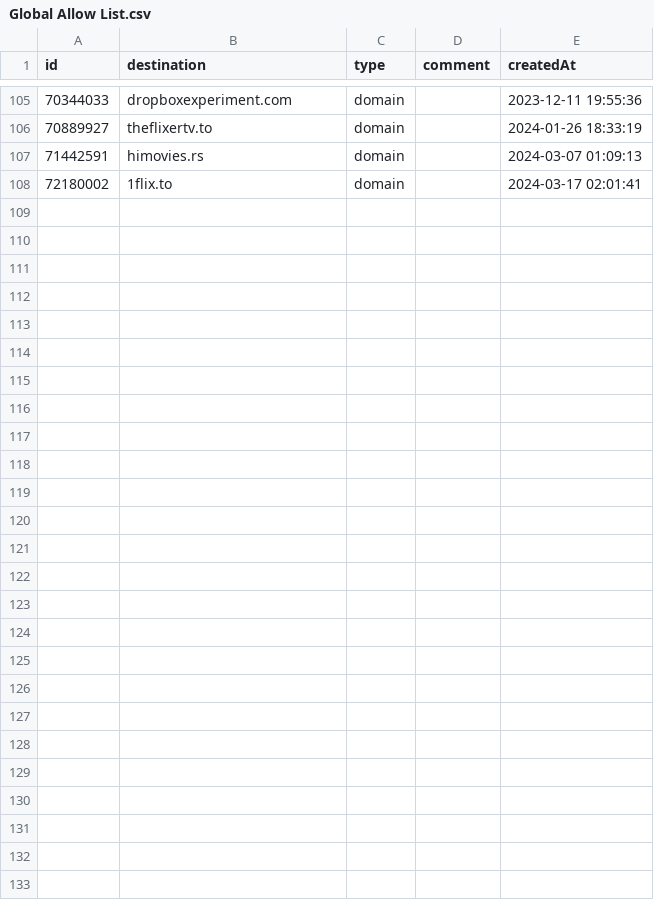
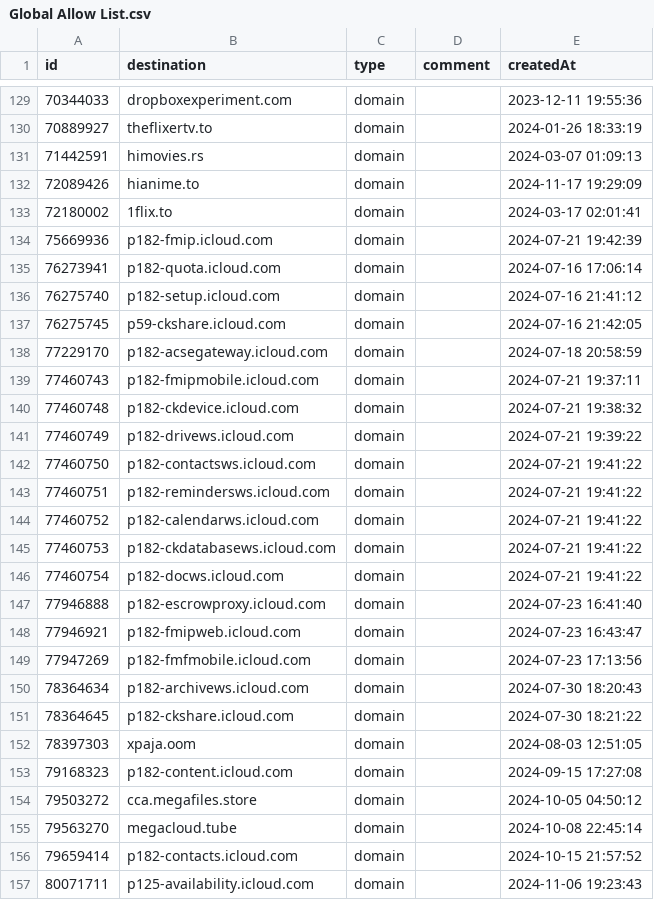
Before and after one commit to vaughnhart/Firewall, a CSV file: Global Allow List.csv, drawn as a sheet; only a part is shown, gaps mark what is left out; the diff covers the shown part only; the diff names each change by its address in the sheet, - before the commit and + after, or states it on an @@ line.

```diff
--- a/Global Allow List.csv
+++ b/Global Allow List.csv
+row 132: 72089426 | hianime.to | domain |  | 2024-11-17 19:29:09
+row 134: 75669936 | p182-fmip.icloud.com | domain |  | 2024-07-21 19:42:39
+row 135: 76273941 | p182-quota.icloud.com | domain |  | 2024-07-16 17:06:14
+row 136: 76275740 | p182-setup.icloud.com | domain |  | 2024-07-16 21:41:12
+row 137: 76275745 | p59-ckshare.icloud.com | domain |  | 2024-07-16 21:42:05
+row 138: 77229170 | p182-acsegateway.icloud.com | domain |  | 2024-07-18 20:58:59
+row 139: 77460743 | p182-fmipmobile.icloud.com | domain |  | 2024-07-21 19:37:11
+row 140: 77460748 | p182-ckdevice.icloud.com | domain |  | 2024-07-21 19:38:32
+row 141: 77460749 | p182-drivews.icloud.com | domain |  | 2024-07-21 19:39:22
+row 142: 77460750 | p182-contactsws.icloud.com | domain |  | 2024-07-21 19:41:22
+row 143: 77460751 | p182-remindersws.icloud.com | domain |  | 2024-07-21 19:41:22
+row 144: 77460752 | p182-calendarws.icloud.com | domain |  | 2024-07-21 19:41:22
+row 145: 77460753 | p182-ckdatabasews.icloud.com | domain |  | 2024-07-21 19:41:22
+row 146: 77460754 | p182-docws.icloud.com | domain |  | 2024-07-21 19:41:22
+row 147: 77946888 | p182-escrowproxy.icloud.com | domain |  | 2024-07-23 16:41:40
+row 148: 77946921 | p182-fmipweb.icloud.com | domain |  | 2024-07-23 16:43:47
+row 149: 77947269 | p182-fmfmobile.icloud.com | domain |  | 2024-07-23 17:13:56
+row 150: 78364634 | p182-archivews.icloud.com | domain |  | 2024-07-30 18:20:43
+row 151: 78364645 | p182-ckshare.icloud.com | domain |  | 2024-07-30 18:21:22
+row 152: 78397303 | xpaja.oom | domain |  | 2024-08-03 12:51:05
+row 153: 79168323 | p182-content.icloud.com | domain |  | 2024-09-15 17:27:08
+row 154: 79503272 | cca.megafiles.store | domain |  | 2024-10-05 04:50:12
+row 155: 79563270 | megacloud.tube | domain |  | 2024-10-08 22:45:14
+row 156: 79659414 | p182-contacts.icloud.com | domain |  | 2024-10-15 21:57:52
+row 157: 80071711 | p125-availability.icloud.com | domain |  | 2024-11-06 19:23:43
```
Also changed, not shown: 24 added rows elsewhere in this file, Global Block List.csv, 1 other file.
